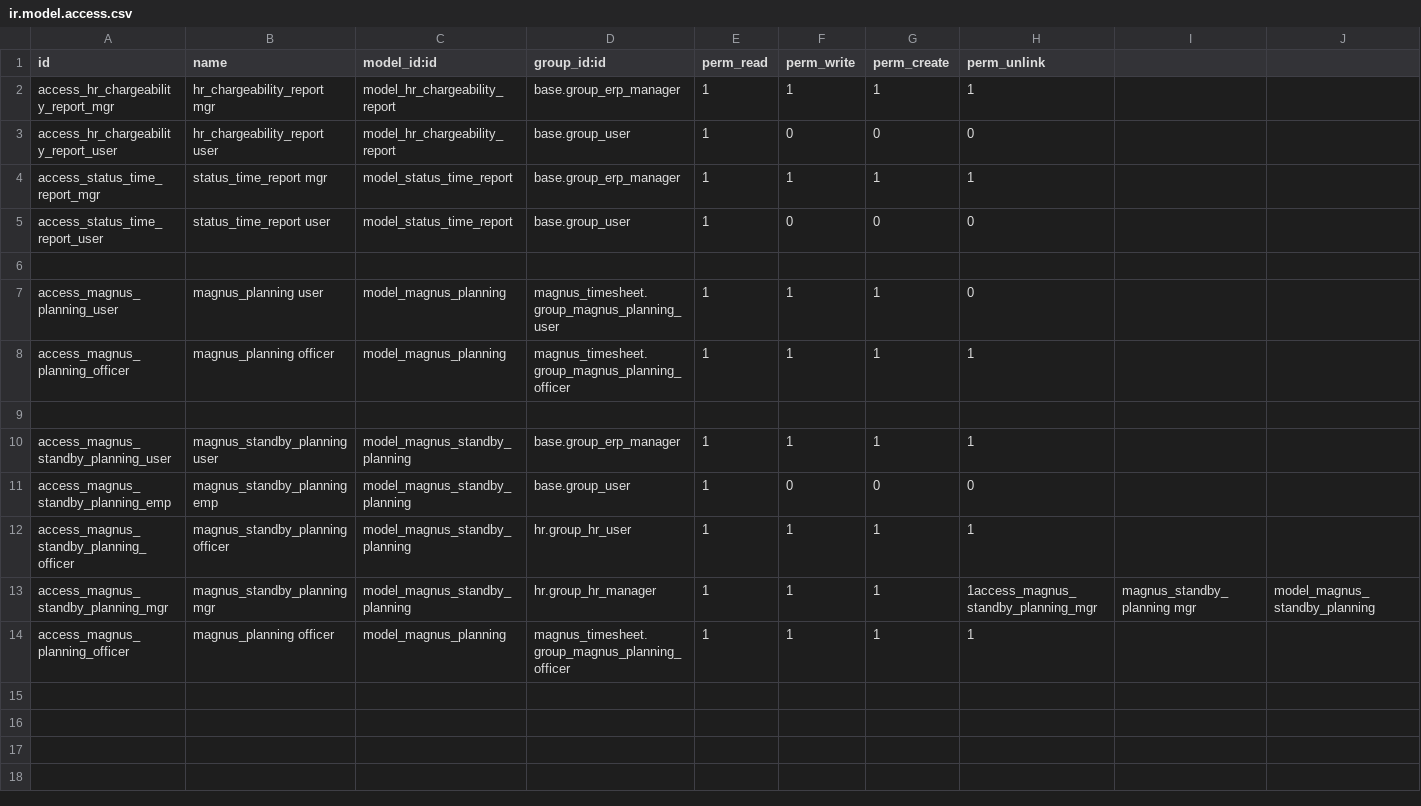
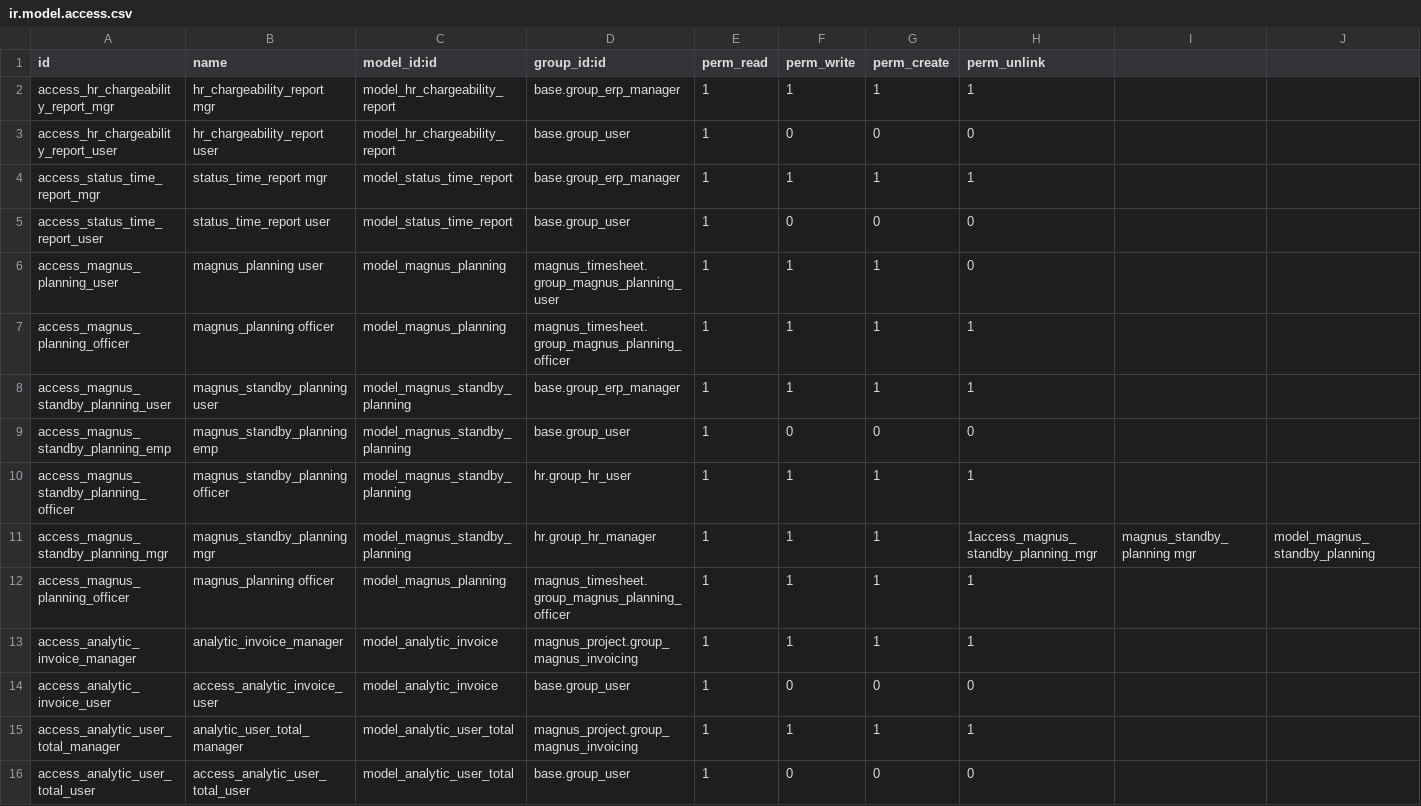
Before and after one commit to tosccolors/magnus-addons, a CSV file: magnus_timesheet/security/ir.model.access.csv, drawn as a sheet; only a part is shown; removed rows and columns are numbered as before the commit, all else as after; rows hold the shown columns only; the diff names each change by its address in the sheet, - before the commit and + after, or states it on an @@ line.

Commit message:
merged magnus_invoicing into magnus_timesheet

```diff
--- a/magnus_timesheet/security/ir.model.access.csv
+++ b/magnus_timesheet/security/ir.model.access.csv
-row 6: (empty)
-row 9: (empty)
+row 13: access_analytic_invoice_manager | analytic_invoice_manager | model_analytic_invoice | magnus_project.group_magnus_invoicing | 1 | 1 | 1 | 1
+row 14: access_analytic_invoice_user | access_analytic_invoice_user | model_analytic_invoice | base.group_user | 1 | 0 | 0 | 0
+row 15: access_analytic_user_total_manager | analytic_user_total_manager | model_analytic_user_total | magnus_project.group_magnus_invoicing | 1 | 1 | 1 | 1
+row 16: access_analytic_user_total_user | access_analytic_user_total_user | model_analytic_user_total | base.group_user | 1 | 0 | 0 | 0
```
Also changed, not shown: 40 other files.
